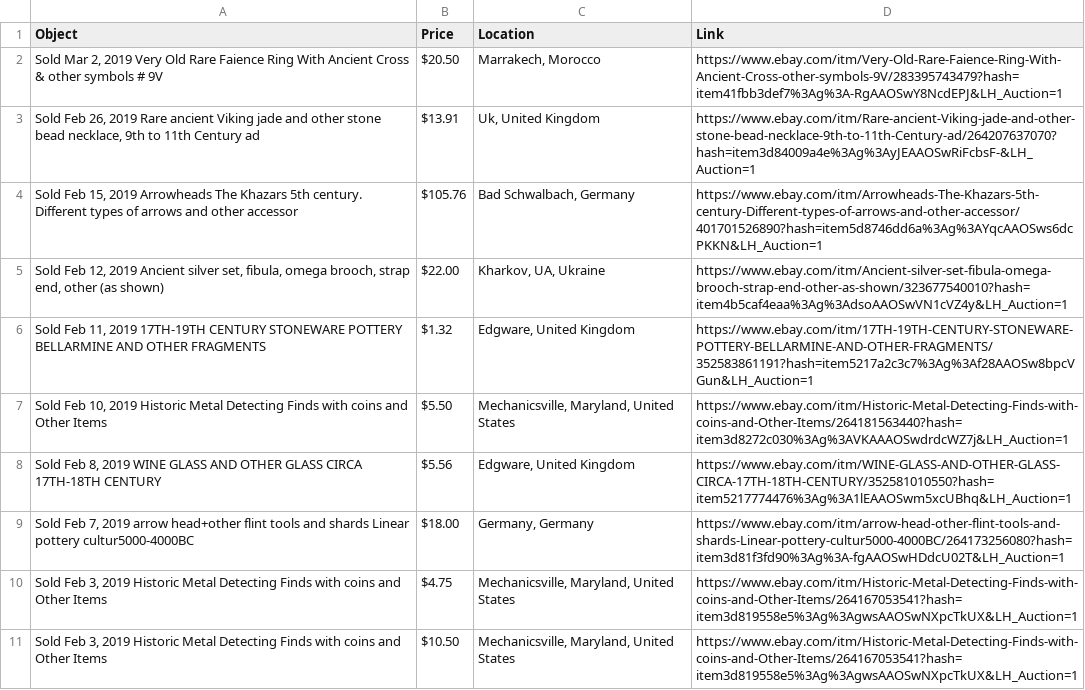
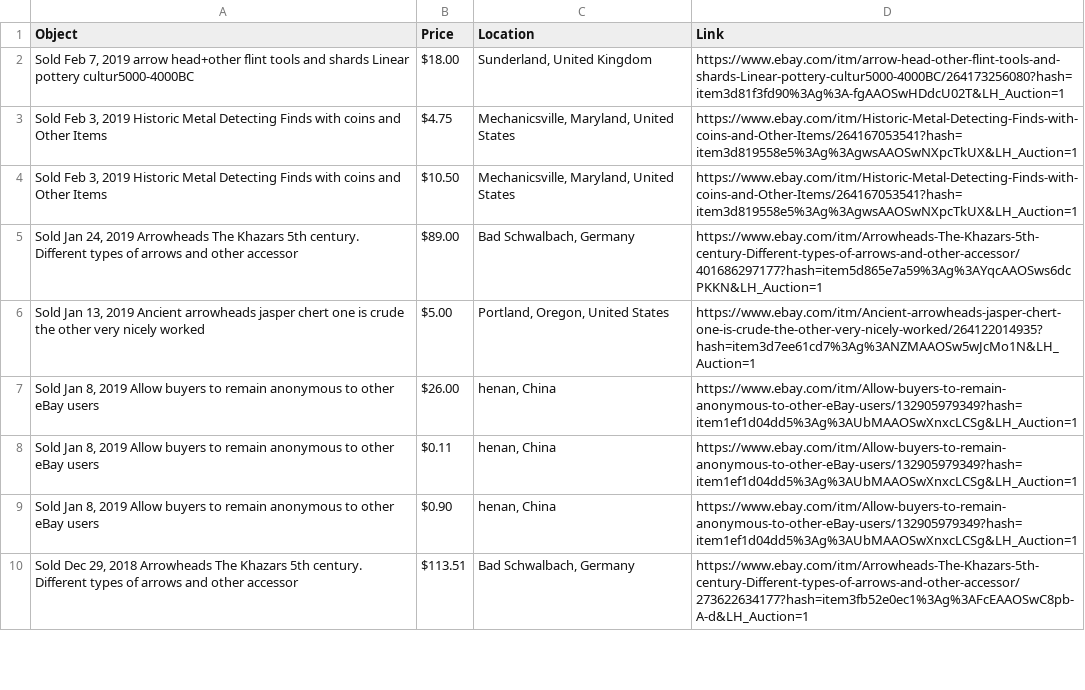
Before and after one commit to maltaweel/eBayScraper, a CSV file: data/Other Antiquities.csv, drawn as a sheet; only a part is shown; the shorter side is filled out with more unchanged rows; the diff covers the shown part only.

```diff
--- a/data/Other Antiquities.csv
+++ b/data/Other Antiquities.csv
@@ -1,10 +1,3 @@
 Object,Price,Location,Link
-"Sold  Mar 2, 2019 Very Old Rare Faience Ring With Ancient Cross & other symbols   # 9V",$20.50,"Marrakech, Morocco",https://www.ebay.com/itm/Very-Old-Rare-Faience-Ring-With-Ancient-Cross-other-symbols-9V/283395743479?hash=item41fbb3def7%3Ag%3A-RgAAOSwY8NcdEPJ&LH_Auction=1
-"Sold  Feb 26, 2019 Rare ancient Viking jade and other stone bead necklace, 9th to 11th Century ad",$13.91,"Uk, United Kingdom",https://www.ebay.com/itm/Rare-ancient-Viking-jade-and-other-stone-bead-necklace-9th-to-11th-Century-ad/264207637070?hash=item3d84009a4e%3Ag%3AyJEAAOSwRiFcbsF-&LH_Auction=1
-"Sold  Feb 15, 2019 Arrowheads The Khazars 5th century. Different types of arrows and other accessor",$105.76,"Bad Schwalbach, Germany",https://www.ebay.com/itm/Arrowheads-The-Khazars-5th-century-Different-types-of-arrows-and-other-accessor/401701526890?hash=item5d8746dd6a%3Ag%3AYqcAAOSws6dcPKKN&LH_Auction=1
-"Sold  Feb 12, 2019 Ancient silver set, fibula, omega brooch, strap end, other (as shown)",$22.00,"Kharkov, UA, Ukraine",https://www.ebay.com/itm/Ancient-silver-set-fibula-omega-brooch-strap-end-other-as-shown/323677540010?hash=item4b5caf4eaa%3Ag%3AdsoAAOSwVN1cVZ4y&LH_Auction=1
-"Sold  Feb 11, 2019 17TH-19TH CENTURY STONEWARE POTTERY BELLARMINE AND OTHER FRAGMENTS",$1.32,"Edgware, United Kingdom",https://www.ebay.com/itm/17TH-19TH-CENTURY-STONEWARE-POTTERY-BELLARMINE-AND-OTHER-FRAGMENTS/352583861191?hash=item5217a2c3c7%3Ag%3Af28AAOSw8bpcVGun&LH_Auction=1
-"Sold  Feb 10, 2019 Historic Metal Detecting Finds with coins and Other Items",$5.50,"Mechanicsville, Maryland, United States",https://www.ebay.com/itm/Historic-Metal-Detecting-Finds-with-coins-and-Other-Items/264181563440?hash=item3d8272c030%3Ag%3AVKAAAOSwdrdcWZ7j&LH_Auction=1
-"Sold  Feb 8, 2019 WINE GLASS AND OTHER GLASS CIRCA 17TH-18TH CENTURY",$5.56,"Edgware, United Kingdom",https://www.ebay.com/itm/WINE-GLASS-AND-OTHER-GLASS-CIRCA-17TH-18TH-CENTURY/352581010550?hash=item5217774476%3Ag%3A1lEAAOSwm5xcUBhq&LH_Auction=1
-"Sold  Feb 7, 2019 arrow head+other flint tools and shards Linear pottery cultur5000-4000BC",$18.00,"Germany, Germany",https://www.ebay.com/itm/arrow-head-other-flint-tools-and-shards-Linear-pottery-cultur5000-4000BC/264173256080?hash=item3d81f3fd90%3Ag%3A-fgAAOSwHDdcU02T&LH_Auction=1
+"Sold  Feb 7, 2019 arrow head+other flint tools and shards Linear pottery cultur5000-4000BC",$18.00,"Sunderland, United Kingdom",https://www.ebay.com/itm/arrow-head-other-flint-tools-and-shards-Linear-pottery-cultur5000-4000BC/264173256080?hash=item3d81f3fd90%3Ag%3A-fgAAOSwHDdcU02T&LH_Auction=1
 "Sold  Feb 3, 2019 Historic Metal Detecting Finds with coins and Other Items",$4.75,"Mechanicsville, Maryland, United States",https://www.ebay.com/itm/Historic-Metal-Detecting-Finds-with-coins-and-Other-Items/264167053541?hash=item3d819558e5%3Ag%3AgwsAAOSwNXpcTkUX&LH_Auction=1
```
Also changed, not shown: 10 added rows, 4 removed rows and 3 edited cells elsewhere in this file, data/Antiquities of The Americas.csv, data/Celtic Antiquities.csv, 15 other files.
